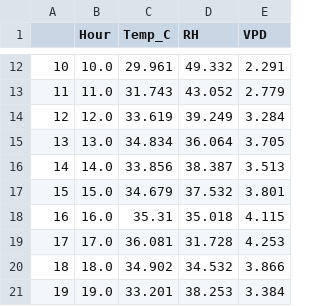
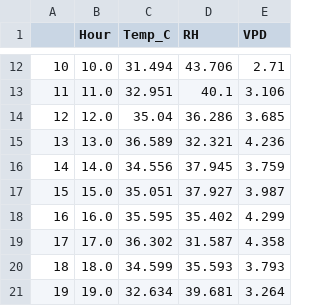
Before and after one commit to nathan-hein/Project, a CSV file: Results/Ambient_HNT_Field/Ambient_HNT_Field-MHA_Merged.csv, drawn as a sheet; only a part is shown, gaps mark what is left out; the diff covers the shown part only.

```diff
--- a/Results/Ambient_HNT_Field/Ambient_HNT_Field-MHA_Merged.csv
+++ b/Results/Ambient_HNT_Field/Ambient_HNT_Field-MHA_Merged.csv
@@ -12,10 +12,10 @@
-10,10.0,29.961,49.332,2.291
-11,11.0,31.743,43.052,2.779
-12,12.0,33.619,39.249,3.284
-13,13.0,34.834,36.064,3.705
-14,14.0,33.856,38.387,3.513
-15,15.0,34.679,37.532,3.801
-16,16.0,35.31,35.018,4.115
-17,17.0,36.081,31.728,4.253
-18,18.0,34.902,34.532,3.866
-19,19.0,33.201,38.253,3.384
+10,10.0,31.494,43.706,2.71
+11,11.0,32.951,40.1,3.106
+12,12.0,35.04,36.286,3.685
+13,13.0,36.589,32.321,4.236
+14,14.0,34.556,37.945,3.759
+15,15.0,35.051,37.927,3.987
+16,16.0,35.595,35.402,4.299
+17,17.0,36.302,31.587,4.358
+18,18.0,34.599,35.593,3.793
+19,19.0,32.634,39.681,3.264
```
Also changed, not shown: 42 edited cells elsewhere in this file, Results/2_1HNT_Field/2_1HNT_Field-MHA_Merged.csv, Results/Ambient_HNT_Field/Ambient_HNT_Field-DHARH.csv, 17 other files.
